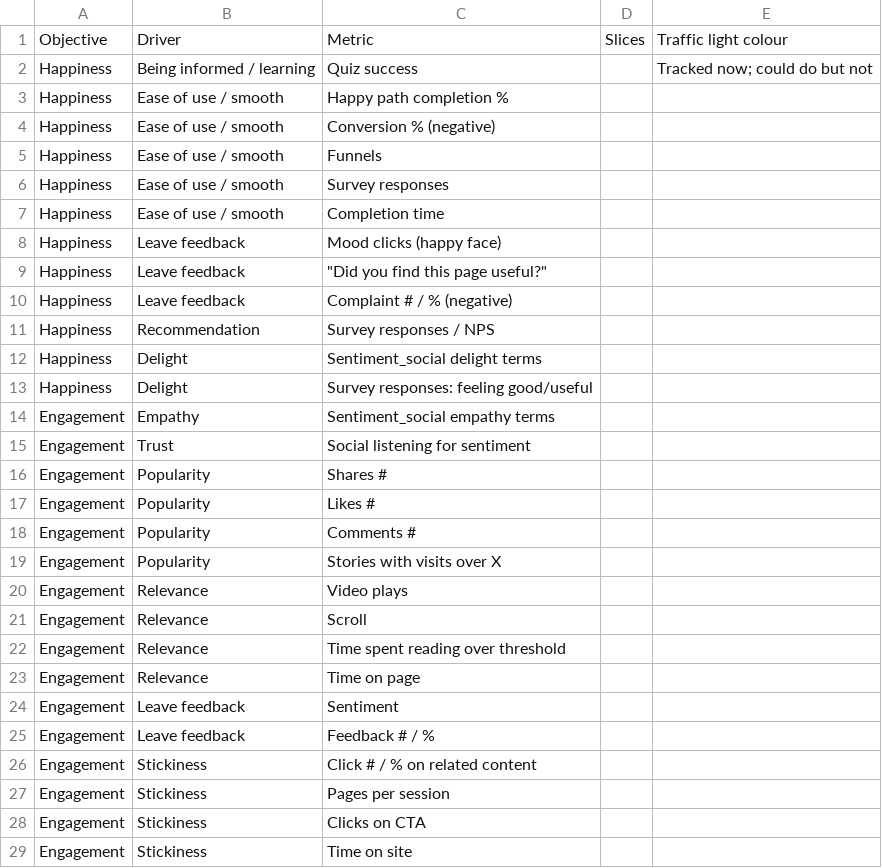
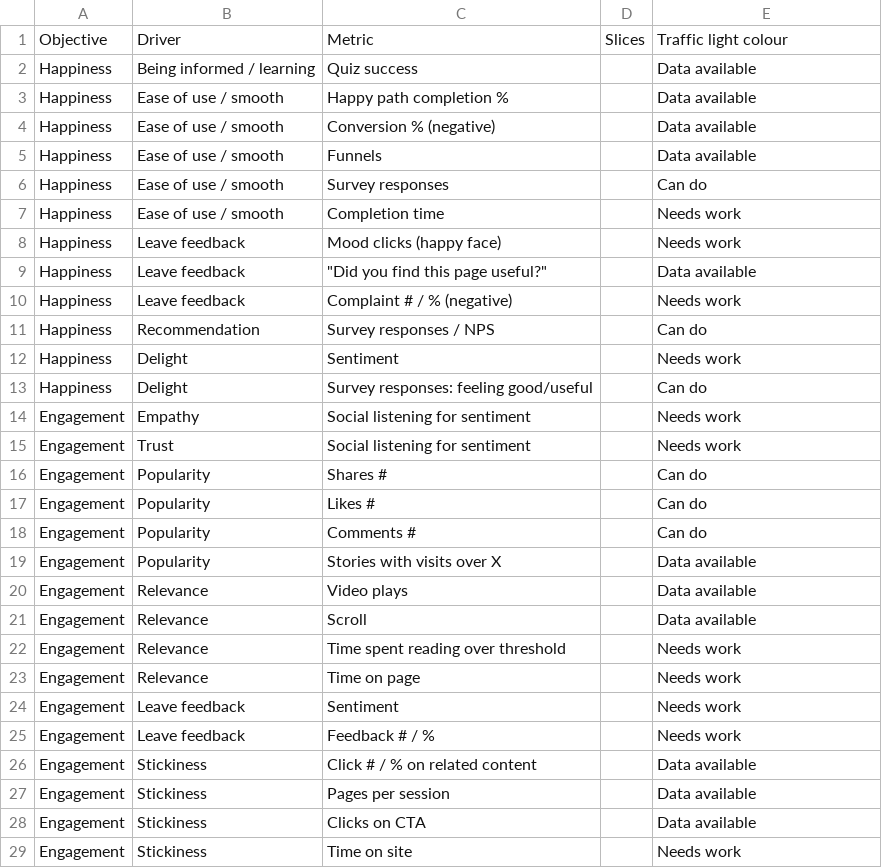
Before and after one commit to SWannell/engagement-kpi-mapping, a CSV file: RawData/KPI workshop write-up_Engagement - Sheet1.csv, drawn as a sheet; only a part is shown; the diff covers the shown part only.

```diff
--- a/RawData/KPI workshop write-up_Engagement - Sheet1.csv
+++ b/RawData/KPI workshop write-up_Engagement - Sheet1.csv
@@ -1,29 +1,29 @@
 Objective,Driver,Metric,Slices,Traffic light colour
-Happiness,Being informed / learning,Quiz success,,Tracked now; could do but not
-Happiness,Ease of use / smooth,Happy path completion %,,
-Happiness,Ease of use / smooth,Conversion % (negative),,
-Happiness,Ease of use / smooth,Funnels,,
-Happiness,Ease of use / smooth,Survey responses,,
-Happiness,Ease of use / smooth,Completion time,,
-Happiness,Leave feedback,Mood clicks (happy face),,
-Happiness,Leave feedback,"""Did you find this page useful?""",,
-Happiness,Leave feedback,Complaint # / % (negative),,
-Happiness,Recommendation,Survey responses / NPS,,
-Happiness,Delight,Sentiment_social delight terms,,
-Happiness,Delight,Survey responses: feeling good/useful,,
-Engagement,Empathy,Sentiment_social empathy terms,,
-Engagement,Trust,Social listening for sentiment,,
-Engagement,Popularity,Shares #,,
-Engagement,Popularity,Likes #,,
-Engagement,Popularity,Comments #,,
-Engagement,Popularity,Stories with visits over X,,
-Engagement,Relevance,Video plays,,
-Engagement,Relevance,Scroll,,
-Engagement,Relevance,Time spent reading over threshold,,
-Engagement,Relevance,Time on page,,
-Engagement,Leave feedback,Sentiment,,
-Engagement,Leave feedback,Feedback # / %,,
-Engagement,Stickiness,Click # / % on related content,,
-Engagement,Stickiness,Pages per session,,
-Engagement,Stickiness,Clicks on CTA,,
-Engagement,Stickiness,Time on site,,
+Happiness,Being informed / learning,Quiz success,,Data available
+Happiness,Ease of use / smooth,Happy path completion %,,Data available
+Happiness,Ease of use / smooth,Conversion % (negative),,Data available
+Happiness,Ease of use / smooth,Funnels,,Data available
+Happiness,Ease of use / smooth,Survey responses,,Can do
+Happiness,Ease of use / smooth,Completion time,,Needs work
+Happiness,Leave feedback,Mood clicks (happy face),,Needs work
+Happiness,Leave feedback,"""Did you find this page useful?""",,Data available
+Happiness,Leave feedback,Complaint # / % (negative),,Needs work
+Happiness,Recommendation,Survey responses / NPS,,Can do
+Happiness,Delight,Sentiment,,Needs work
+Happiness,Delight,Survey responses: feeling good/useful,,Can do
+Engagement,Empathy,Social listening for sentiment,,Needs work
+Engagement,Trust,Social listening for sentiment,,Needs work
+Engagement,Popularity,Shares #,,Can do
+Engagement,Popularity,Likes #,,Can do
+Engagement,Popularity,Comments #,,Can do
+Engagement,Popularity,Stories with visits over X,,Data available
+Engagement,Relevance,Video plays,,Data available
+Engagement,Relevance,Scroll,,Data available
+Engagement,Relevance,Time spent reading over threshold,,Needs work
+Engagement,Relevance,Time on page,,Needs work
+Engagement,Leave feedback,Sentiment,,Needs work
+Engagement,Leave feedback,Feedback # / %,,Needs work
+Engagement,Stickiness,Click # / % on related content,,Data available
+Engagement,Stickiness,Pages per session,,Data available
+Engagement,Stickiness,Clicks on CTA,,Data available
+Engagement,Stickiness,Time on site,,Needs work
```
Also changed, not shown: 4 added rows and 21 edited cells elsewhere in this file, ex_radial-tidy-tree/engagement_kpis_tidy.csv, 3 other files.
